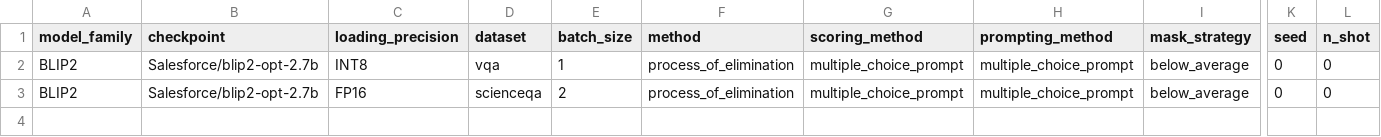
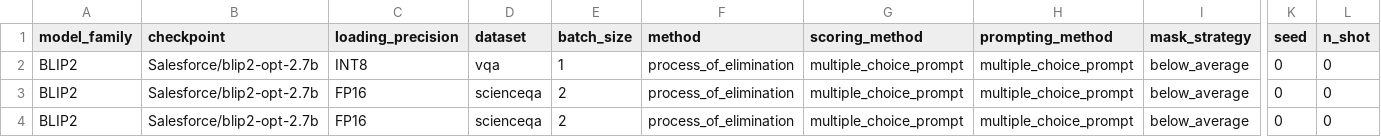
Before and after one commit to souradipp76/MM-PoE, a CSV file: results/process_of_elimination.csv, drawn as a sheet; only a part is shown, gaps mark what is left out; rows hold the shown columns only; the diff names each change by its address in the sheet, - before the commit and + after, or states it on an @@ line.

Commit message:
Saving results.

```diff
--- a/results/process_of_elimination.csv
+++ b/results/process_of_elimination.csv
+row 4: BLIP2 | Salesforce/blip2-opt-2.7b | FP16 | scienceqa | 2 | process_of_elimination | multiple_choice_prompt | multiple_choice_prompt | below_average | 0 | 0
```
Also changed, not shown: results/vision_language_modeling.csv, 3 other files.
